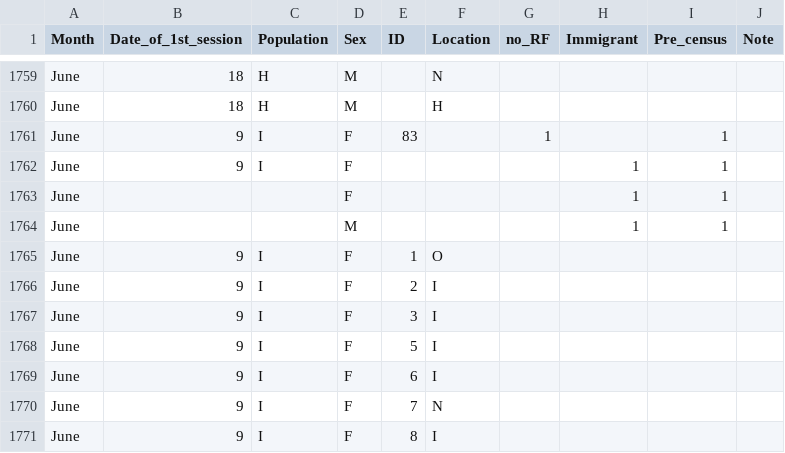
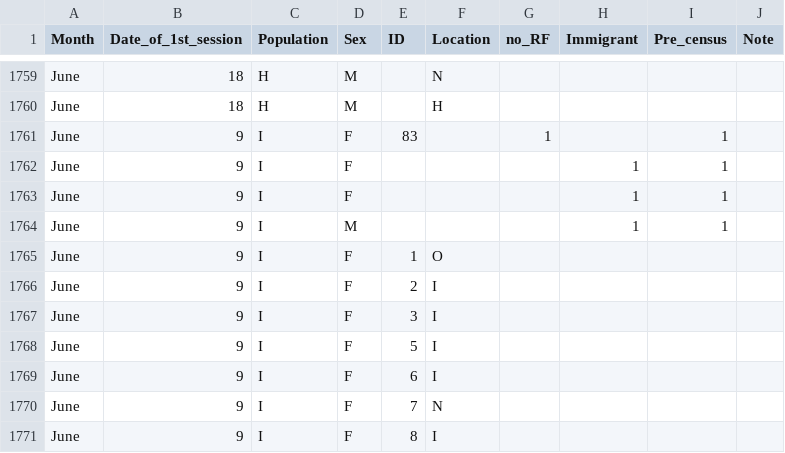
Before and after one commit to mastoffel/bushcricket_sex_ratio, a CSV file: data/raw/census_data.csv, drawn as a sheet; only a part is shown, gaps mark what is left out.

Commit message:
cleaned census data

```diff
--- a/data/raw/census_data.csv
+++ b/data/raw/census_data.csv
@@ -1762,4 +1762,4 @@ June,9,I,F,83,,1,,1,
 June,9,I,F,,,,1,1,
-June,,,F,,,,1,1,
-June,,,M,,,,1,1,
+June,9,I,F,,,,1,1,
+June,9,I,M,,,,1,1,
 June,9,I,F,1,O,,,,
```
Also changed, not shown: 4 other files.
